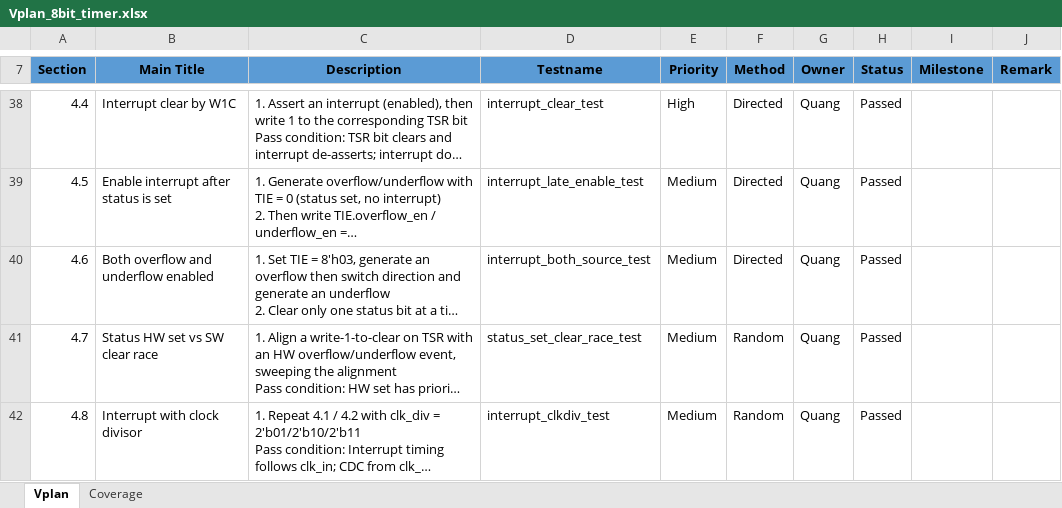
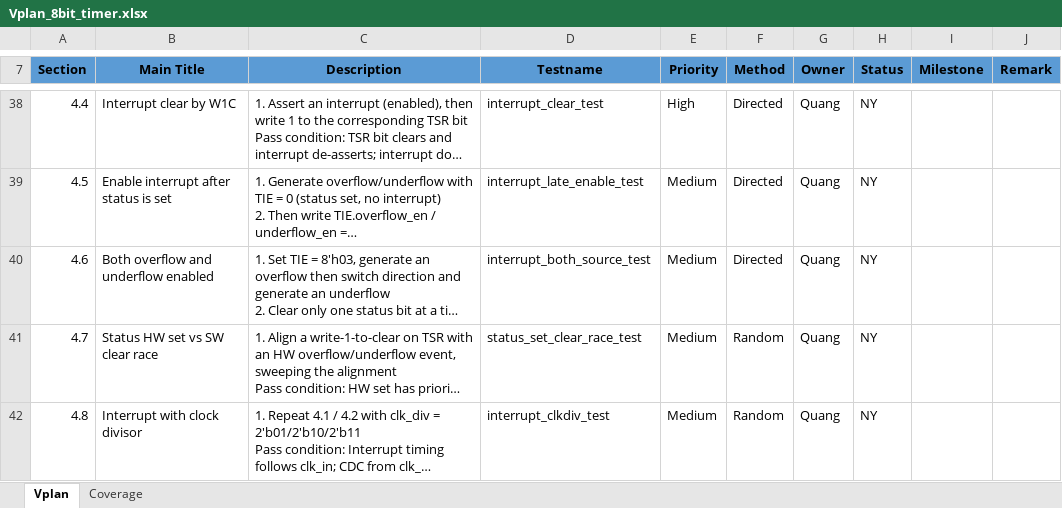
Before and after one commit to quang-tran0/ICTC-APB-8bit-Timer-Verification, an Excel workbook: Vplan_8bit_timer.xlsx, sheet Vplan, drawn as a sheet; only a part is shown, gaps mark what is left out; long unchanged cells end in …; values as stored, in another font and other column widths than the file's, no borders; the diff covers the shown part only; the diff names each change by its address in the sheet, - before the commit and + after, or states it on an @@ line.

```diff
--- a/Vplan_8bit_timer.xlsx (sheet Vplan)
+++ b/Vplan_8bit_timer.xlsx (sheet Vplan)
-H38:H42 (Status): Passed
+H38:H42 (Status): NY
```
Also changed, not shown: 24 edited cells elsewhere in this sheet, 4 other files.
